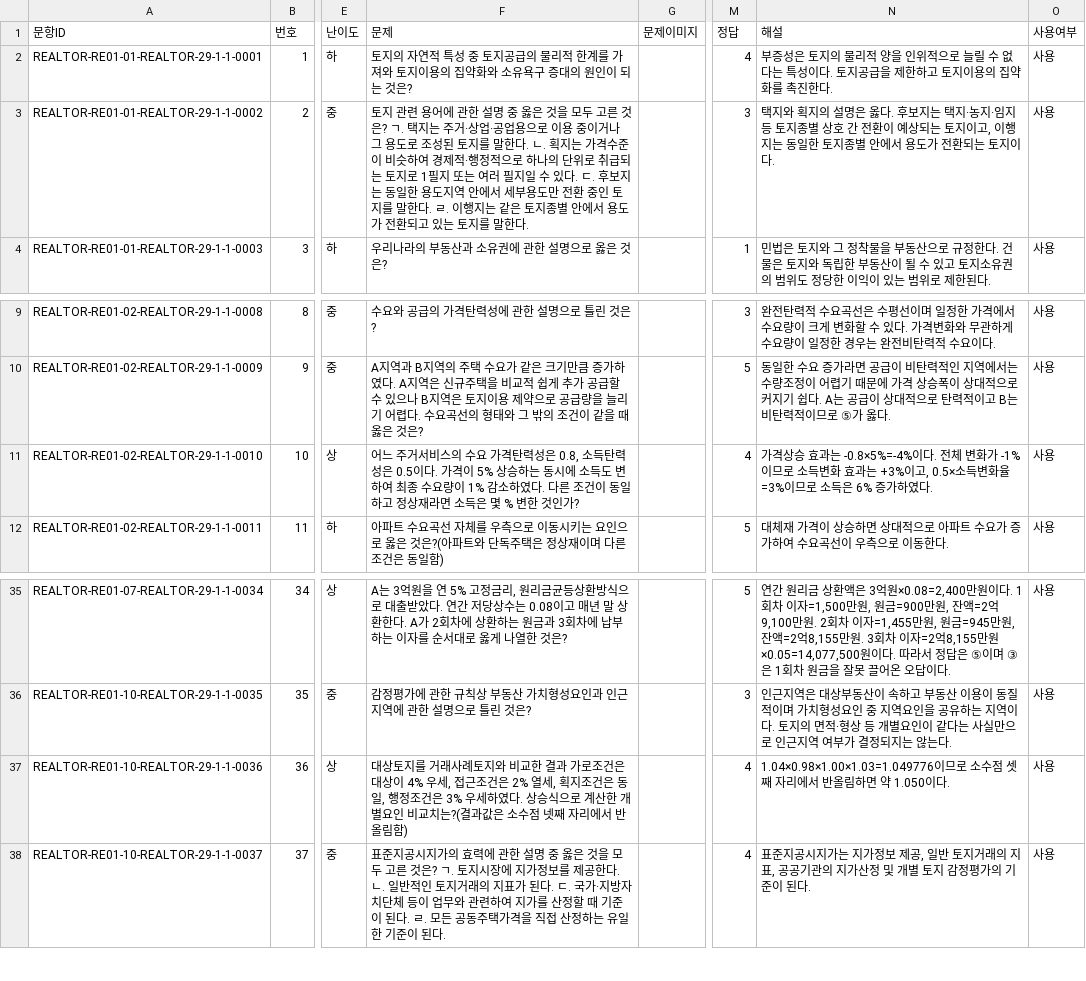
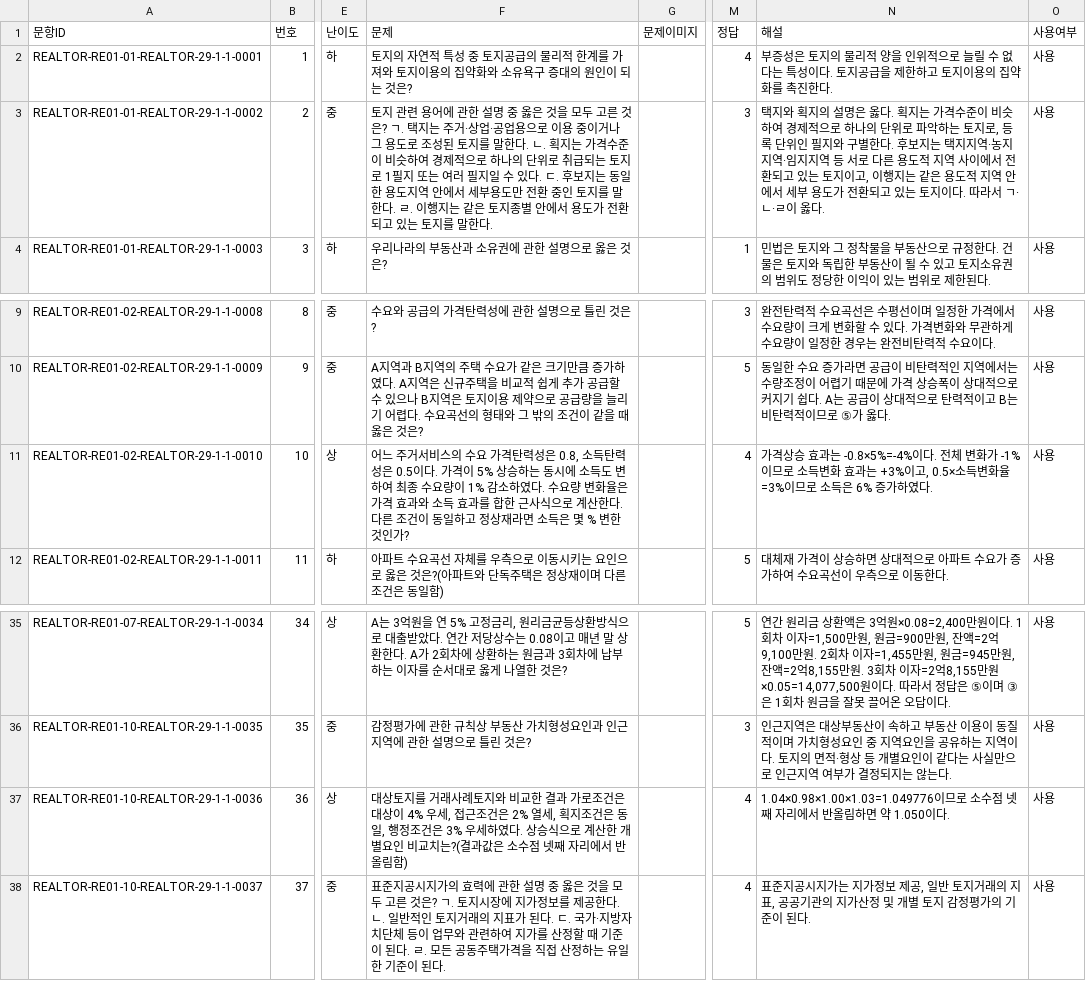
Before and after one commit to noh73010/education-webapp, a CSV file: generated/realtor/realtor_29-1-1.csv, drawn as a sheet; only a part is shown, gaps mark what is left out; the diff names each change by its address in the sheet, - before the commit and + after, or states it on an @@ line.

```diff
--- a/generated/realtor/realtor_29-1-1.csv
+++ b/generated/realtor/realtor_29-1-1.csv
-F3 (문제): …경제적·행정적으로 하…
+F3 (문제): …경제적으로 하…
-N3 (해설): …옳다. 후보지는 택지·농지·임지 등 토지종별 상호 간 전환이 예상되는 토지이고, 이행지는 동일한 토지종별 안에서 용도가 전환되는 토지이다.
+N3 (해설): …옳다. 획지는 가격수준이 비슷하여 경제적으로 하나의 단위로 파악하는 토지로, 등록 단위인 필지와 구별한다. 후보지는 택지지역·농지지역·임지지역 등 서로 다른 용도적 지역 사이에서 전환되고 있는 토지이고, 이행지는 같은 용도적 지역 안에서 세부 용도가 전환되고 있는 토지이다. 따라서 ㄱ·ㄴ·ㄹ이 옳다.
-F11 (문제): …하였다. 다른 조…
+F11 (문제): …하였다. 수요량 변화율은 가격 효과와 소득 효과를 합한 근사식으로 계산한다. 다른 조…
-N37 (해설): …소수점 셋째 자리…
+N37 (해설): …소수점 넷째 자리…
```
Also changed, not shown: generated/realtor/realtor_28-1-1.csv, generated/realtor/realtor_30-1-1.csv, 3 other files.
